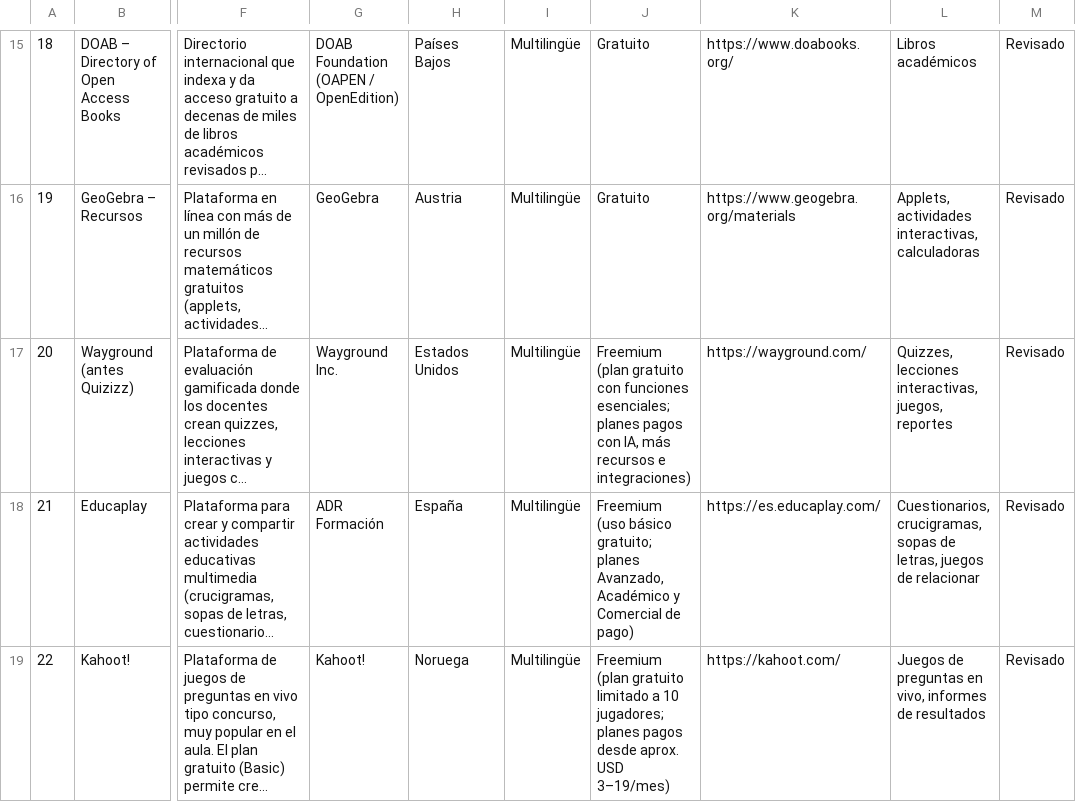
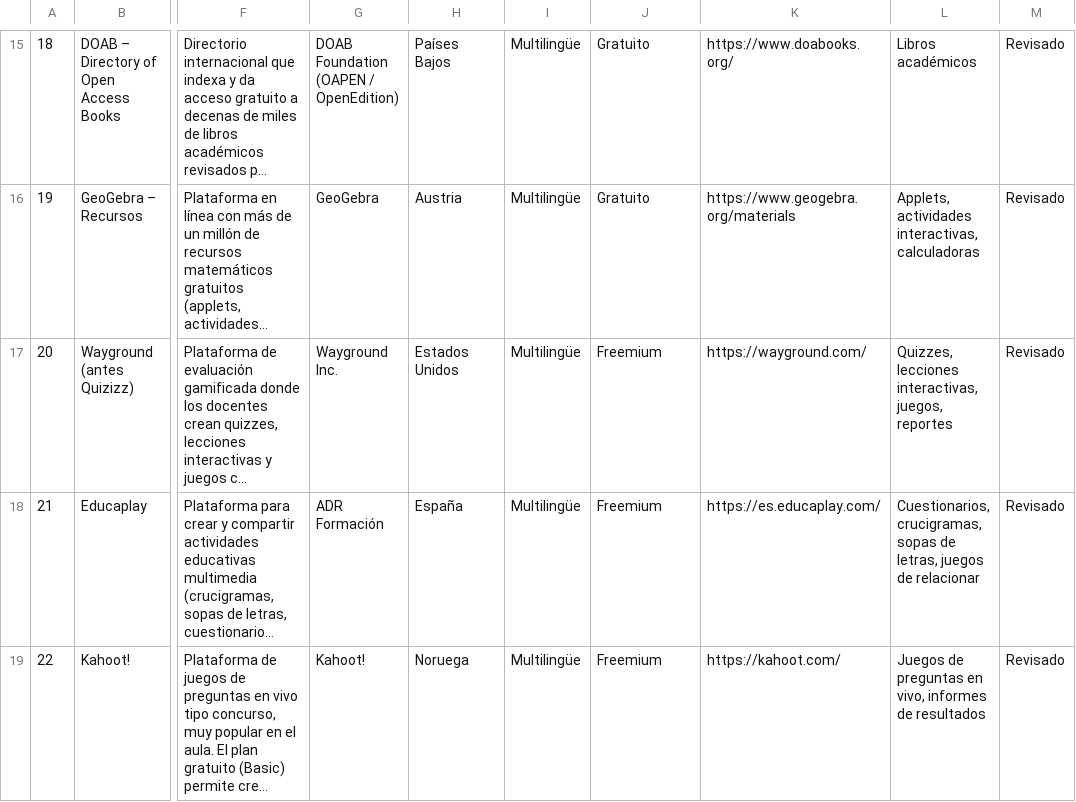
Before and after one commit to isabeliubello-star/repositorio-recursos-iubello, a CSV file: recursos.csv, drawn as a sheet; only a part is shown, gaps mark what is left out; long unchanged cells end in …; the diff covers the shown part only; the diff names each change by its address in the sheet, - before the commit and + after, or states it on an @@ line.

Commit message:
Update recursos.csv

```diff
--- a/recursos.csv
+++ b/recursos.csv
-J17: Freemium (plan gratuito con funciones esenciales; planes pagos con IA, más recursos e integraciones)
+J17: Freemium
-J18: Freemium (uso básico gratuito; planes Avanzado, Académico y Comercial de pago)
+J18: Freemium
-J19: Freemium (plan gratuito limitado a 10 jugadores; planes pagos desde aprox. USD 3–19/mes)
+J19: Freemium
```
Also changed, not shown: 1 added row, 1 removed row and 6 edited cells elsewhere in this file.
